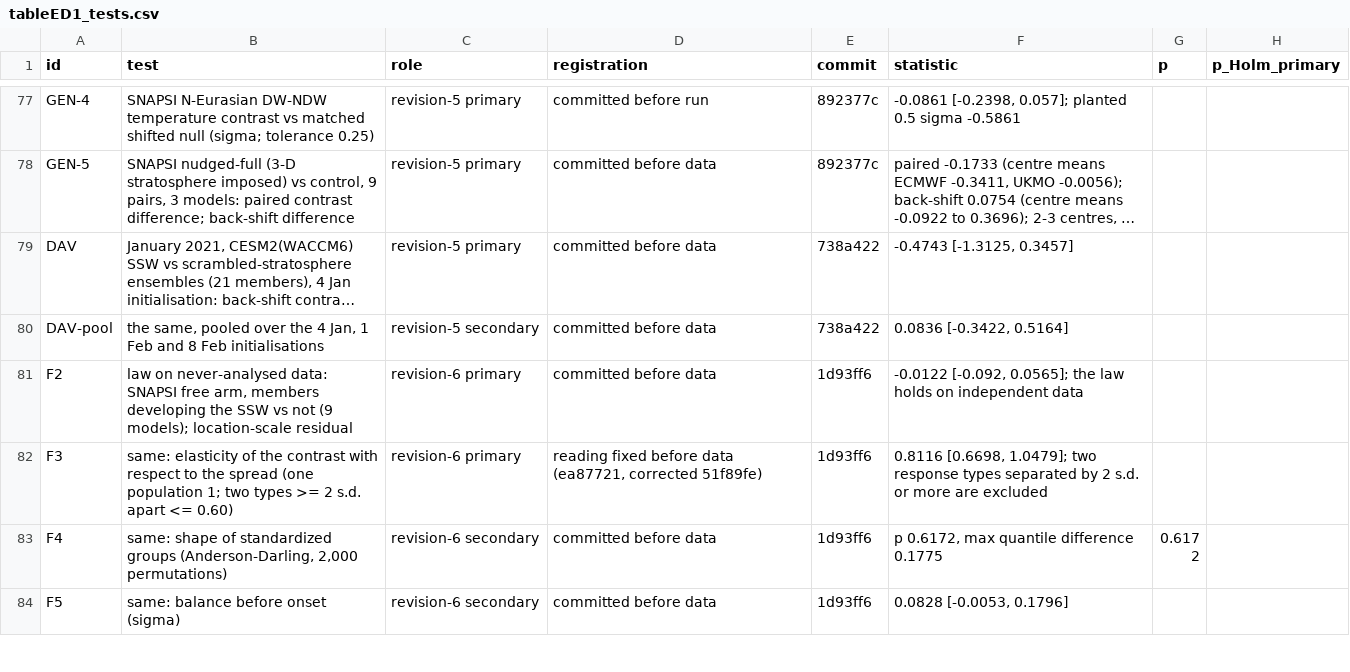
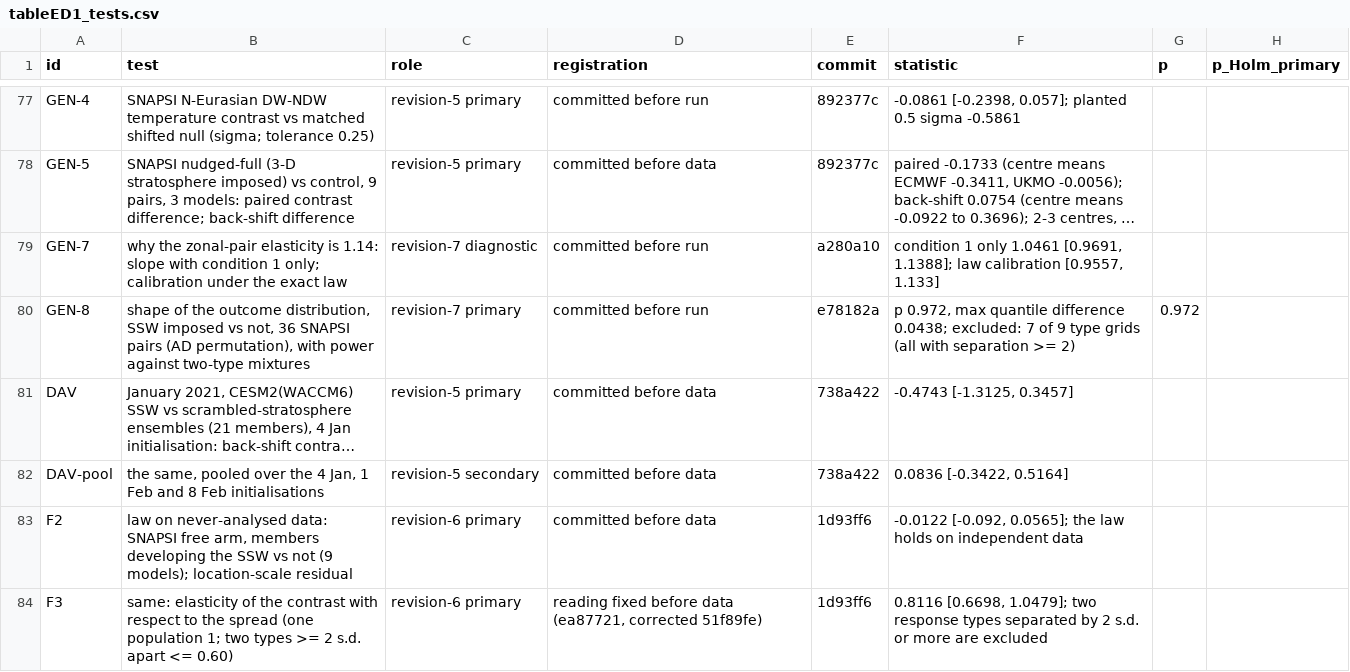
Before and after one commit to ProgrmerJack/Solar-Magnetic-Analysis, a CSV file: ssw-design-analysis/09_figures/out/tableED1_tests.csv, drawn as a sheet; only a part is shown, gaps mark what is left out; the shorter side is filled out with more unchanged rows; long unchanged cells end in …; the diff names each change by its address in the sheet, - before the commit and + after, or states it on an @@ line.

Commit message:
Paper: shape, not elasticity, as the general discriminator. G7 explains the zonal elasticity 1.14 (pure threshold 1.05 [0.97, 1.14]; excess from the label's second condition); asymmetric mixtures make the elasticity non-diagnostic (grid maxima 2.5-3.4), so the elasticity exclusion is scoped to symmetric types; G8: imposed SSWs leave the outcome distribution's shape unchanged (p 0.97) with power 0.82-1.00 against two types >= 2 s.d. apart of any width ratio tested -> excluded without the symmetry assumption (abstract, law section, Discussion, Methods, SI Note 21, Extended Data rows GEN-7, GEN-8, cover letter)

```diff
--- a/ssw-design-analysis/09_figures/out/tableED1_tests.csv
+++ b/ssw-design-analysis/09_figures/out/tableED1_tests.csv
+row 79: GEN-7 | why the zonal-pair elasticity is 1.14: slope with condition 1 only; calibration under the exact law | revision-7 diagnostic | committed before run | a280a10 | condition 1 only 1.0461 [0.9691, 1.1388]; law calibration [0.9557, 1.133]
+row 80: GEN-8 | shape of the outcome distribution, SSW imposed vs not, 36 SNAPSI pairs (AD permutation), with power against two-type mixtures | revision-7 primary | committed before run | e78182a | p 0.972, max quantile difference 0.0438; excluded: 7 of 9 type grids (all with separation >= 2) | 0.972
```
Also changed, not shown: 3 other files.
